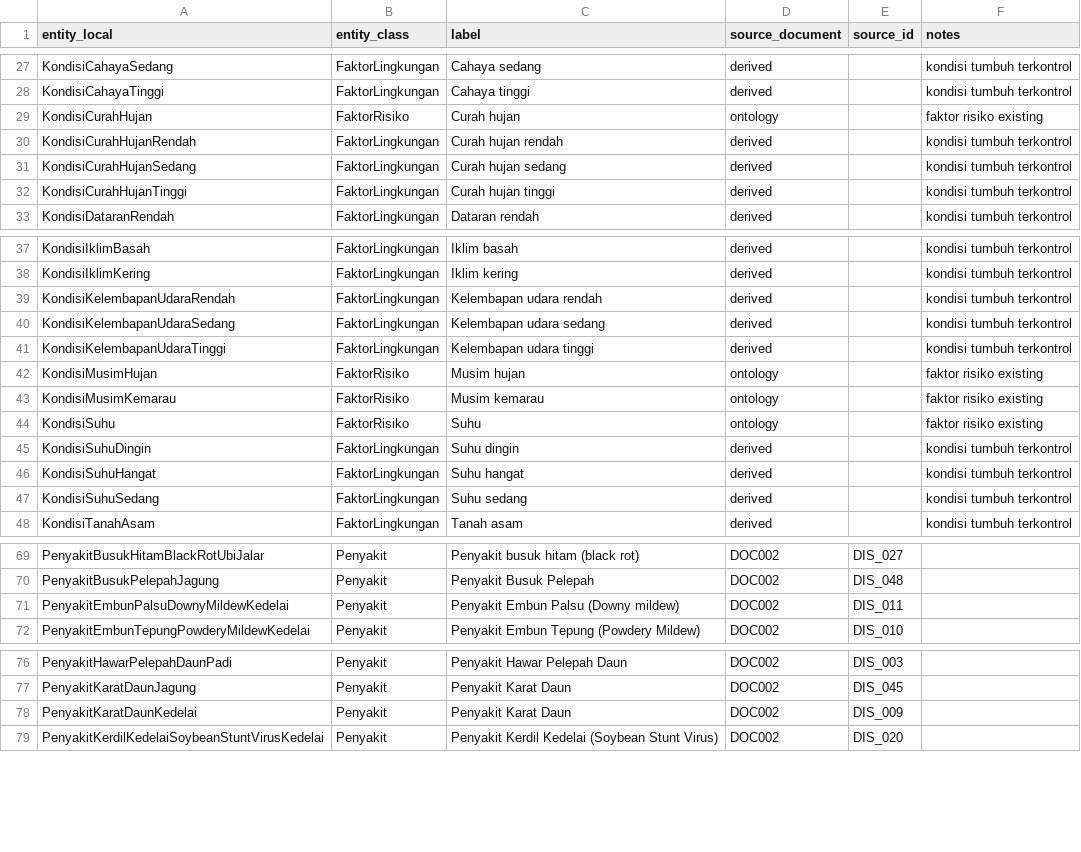
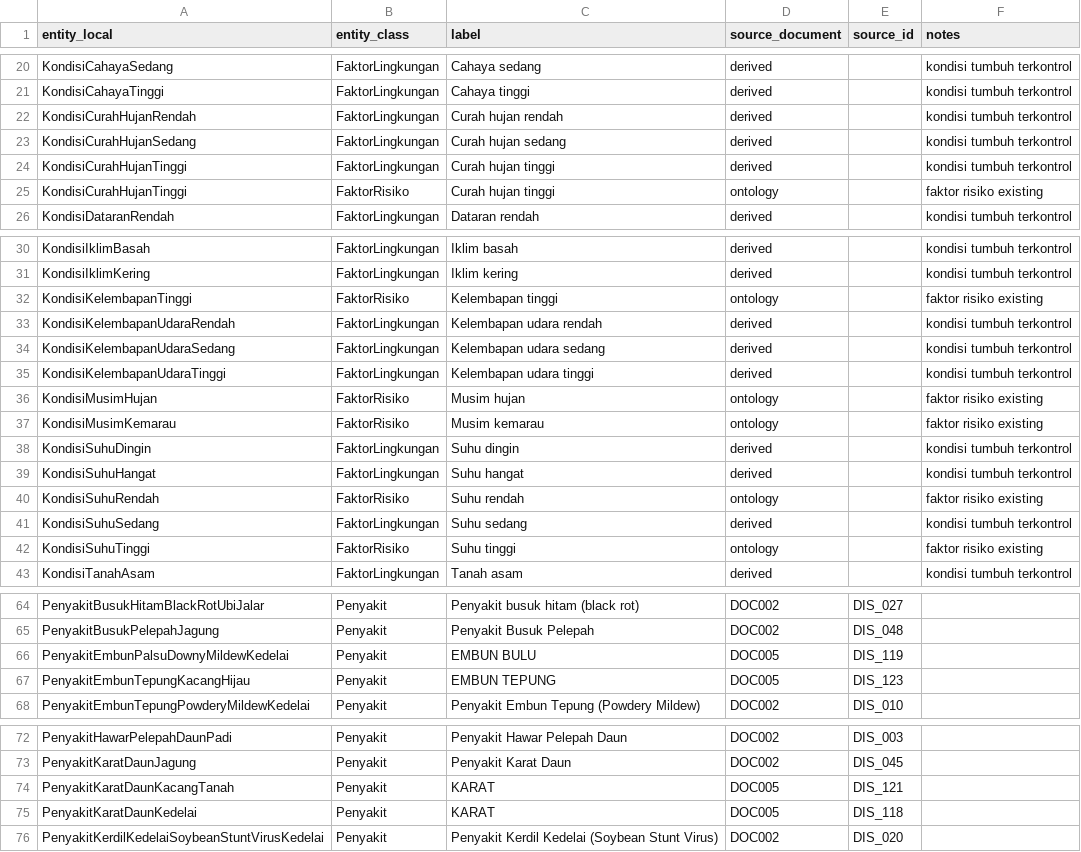
Before and after one commit to rrrambatsigma/kbr-kelompok5, a CSV file: 03_knowledge_tables/auto/DOC002_md/DOC002_enrichment_entities.csv, drawn as a sheet; only a part is shown, gaps mark what is left out; the diff covers the shown part only.

```diff
--- a/03_knowledge_tables/auto/DOC002_md/DOC002_enrichment_entities.csv
+++ b/03_knowledge_tables/auto/DOC002_md/DOC002_enrichment_entities.csv
@@ -28,3 +21,2 @@ KondisiCahayaSedang,FaktorLingkungan,Cahaya sedang,derived,,kondisi tumbuh terko
 KondisiCahayaTinggi,FaktorLingkungan,Cahaya tinggi,derived,,kondisi tumbuh terkontrol
-KondisiCurahHujan,FaktorRisiko,Curah hujan,ontology,,faktor risiko existing
 KondisiCurahHujanRendah,FaktorLingkungan,Curah hujan rendah,derived,,kondisi tumbuh terkontrol
@@ -32,2 +24,3 @@ KondisiCurahHujanSedang,FaktorLingkungan,Curah hujan sedang,derived,,kondisi tum
 KondisiCurahHujanTinggi,FaktorLingkungan,Curah hujan tinggi,derived,,kondisi tumbuh terkontrol
+KondisiCurahHujanTinggi,FaktorRisiko,Curah hujan tinggi,ontology,,faktor risiko existing
 KondisiDataranRendah,FaktorLingkungan,Dataran rendah,derived,,kondisi tumbuh terkontrol
@@ -38,2 +31,3 @@ KondisiIklimBasah,FaktorLingkungan,Iklim basah,derived,,kondisi tumbuh terkontro
 KondisiIklimKering,FaktorLingkungan,Iklim kering,derived,,kondisi tumbuh terkontrol
+KondisiKelembapanTinggi,FaktorRisiko,Kelembapan tinggi,ontology,,faktor risiko existing
 KondisiKelembapanUdaraRendah,FaktorLingkungan,Kelembapan udara rendah,derived,,kondisi tumbuh terkontrol
@@ -43,6 +37,7 @@ KondisiMusimHujan,FaktorRisiko,Musim hujan,ontology,,faktor risiko existing
 KondisiMusimKemarau,FaktorRisiko,Musim kemarau,ontology,,faktor risiko existing
-KondisiSuhu,FaktorRisiko,Suhu,ontology,,faktor risiko existing
 KondisiSuhuDingin,FaktorLingkungan,Suhu dingin,derived,,kondisi tumbuh terkontrol
 KondisiSuhuHangat,FaktorLingkungan,Suhu hangat,derived,,kondisi tumbuh terkontrol
+KondisiSuhuRendah,FaktorRisiko,Suhu rendah,ontology,,faktor risiko existing
 KondisiSuhuSedang,FaktorLingkungan,Suhu sedang,derived,,kondisi tumbuh terkontrol
+KondisiSuhuTinggi,FaktorRisiko,Suhu tinggi,ontology,,faktor risiko existing
 KondisiTanahAsam,FaktorLingkungan,Tanah asam,derived,,kondisi tumbuh terkontrol
@@ -70,3 +65,4 @@ PenyakitBusukHitamBlackRotUbiJalar,Penyakit,Penyakit busuk hitam (black rot),DOC
 PenyakitBusukPelepahJagung,Penyakit,Penyakit Busuk Pelepah,DOC002,DIS_048,
-PenyakitEmbunPalsuDownyMildewKedelai,Penyakit,Penyakit Embun Palsu (Downy mildew),DOC002,DIS_011,
+PenyakitEmbunPalsuDownyMildewKedelai,Penyakit,EMBUN BULU,DOC005,DIS_119,
+PenyakitEmbunTepungKacangHijau,Penyakit,EMBUN TEPUNG,DOC005,DIS_123,
 PenyakitEmbunTepungPowderyMildewKedelai,Penyakit,Penyakit Embun Tepung (Powdery Mildew),DOC002,DIS_010,
@@ -77,3 +73,4 @@ PenyakitHawarPelepahDaunPadi,Penyakit,Penyakit Hawar Pelepah Daun,DOC002,DIS_003
 PenyakitKaratDaunJagung,Penyakit,Penyakit Karat Daun,DOC002,DIS_045,
-PenyakitKaratDaunKedelai,Penyakit,Penyakit Karat Daun,DOC002,DIS_009,
+PenyakitKaratDaunKacangTanah,Penyakit,KARAT,DOC005,DIS_121,
+PenyakitKaratDaunKedelai,Penyakit,KARAT,DOC005,DIS_118,
 PenyakitKerdilKedelaiSoybeanStuntVirusKedelai,Penyakit,Penyakit Kerdil Kedelai (Soybean Stunt Virus),DOC002,DIS_020,
```
Also changed, not shown: 2 added rows, 8 removed rows and 10 edited cells elsewhere in this file, 21 other files.
